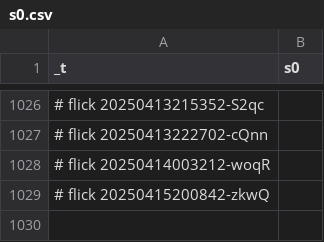
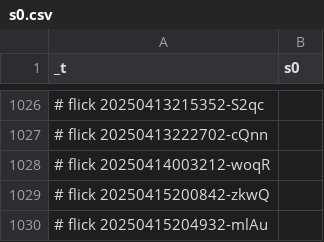
Before and after one commit to abikesa/shell-hologram, a CSV file: kitabo/ensi/testbin/test4/assets/csv/s0.csv, drawn as a sheet; only a part is shown, gaps mark what is left out; the diff names each change by its address in the sheet, - before the commit and + after, or states it on an @@ line.

Commit message:
kitabo/ensi/testbin/test4/assets/csv/s0.csv

```diff
--- a/kitabo/ensi/testbin/test4/assets/csv/s0.csv
+++ b/kitabo/ensi/testbin/test4/assets/csv/s0.csv
+row 1030: # flick 20250415204932-mlAu
```
